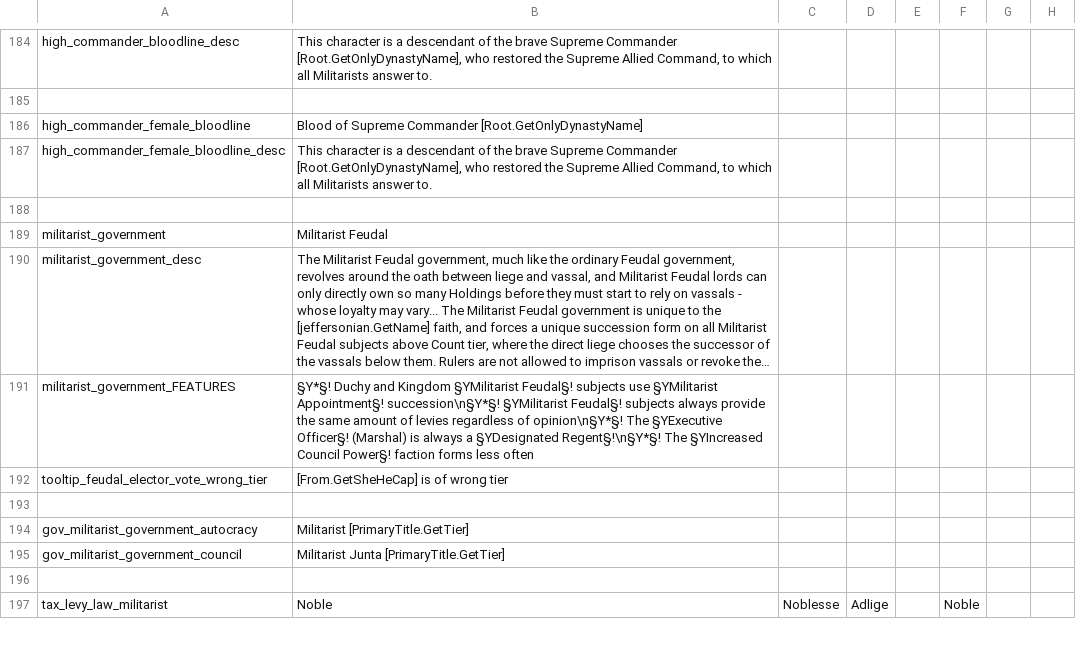
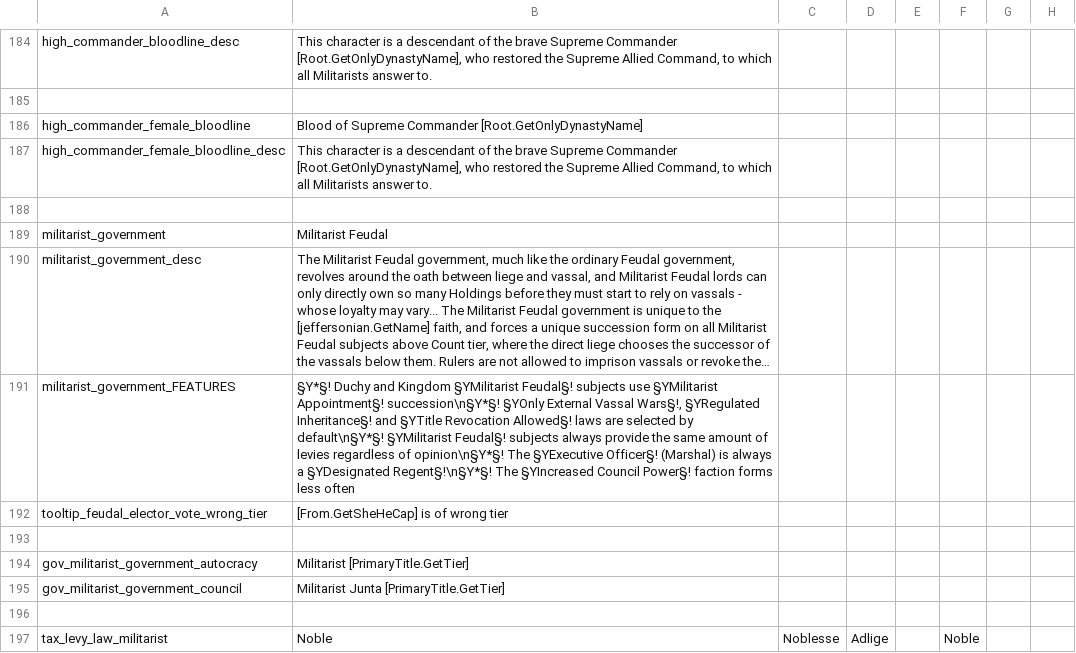
Before and after one commit to Yard1/After-the-End-Wild-Wasteland, a CSV file: localisation/0000_atewww_religious.csv, drawn as a sheet; only a part is shown, gaps mark what is left out; long unchanged cells end in …; the diff names each change by its address in the sheet, - before the commit and + after, or states it on an @@ line.

```diff
--- a/localisation/0000_atewww_religious.csv
+++ b/localisation/0000_atewww_religious.csv
-B191: …Appointment§! succession\n§Y*§! §YMilitarist Feudal§!…
+B191: …Appointment§! succession\n§Y*§! §YOnly External Vassal Wars§!, §YRegulated Inheritance§! and §YTitle Revocation Allowed§! laws are selected by default\n§Y*§! §YMilitarist Feudal§!…
```
Also changed, not shown: 5 other files.
